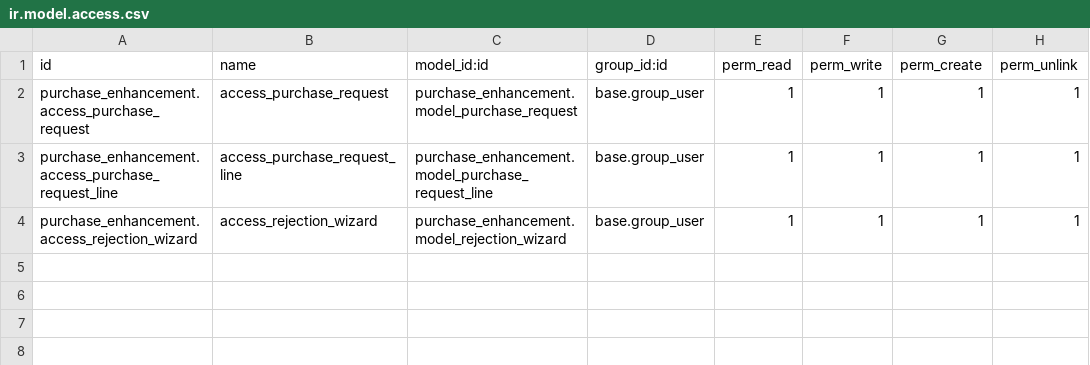
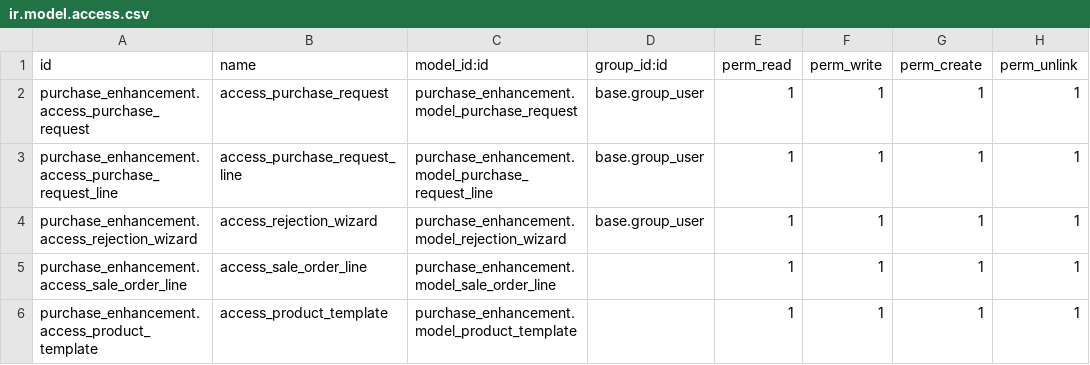
Before and after one commit to yelsangary/purchase_enhancement, a CSV file: purchase_enhancement/security/ir.model.access.csv, drawn as a sheet; the diff names each change by its address in the sheet, - before the commit and + after, or states it on an @@ line.

```diff
--- a/purchase_enhancement/security/ir.model.access.csv
+++ b/purchase_enhancement/security/ir.model.access.csv
+row 5: purchase_enhancement.access_sale_order_line | access_sale_order_line | purchase_enhancement.model_sale_order_line |  | 1 | 1 | 1 | 1
+row 6: purchase_enhancement.access_product_template | access_product_template | purchase_enhancement.model_product_template |  | 1 | 1 | 1 | 1
```
Also changed, not shown: 11 other files.
